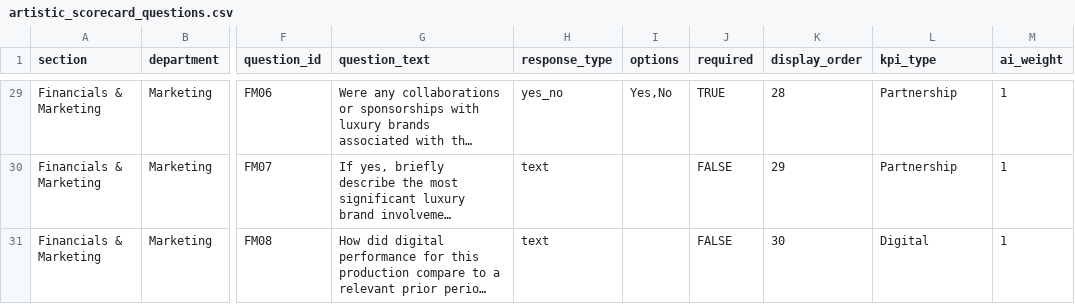
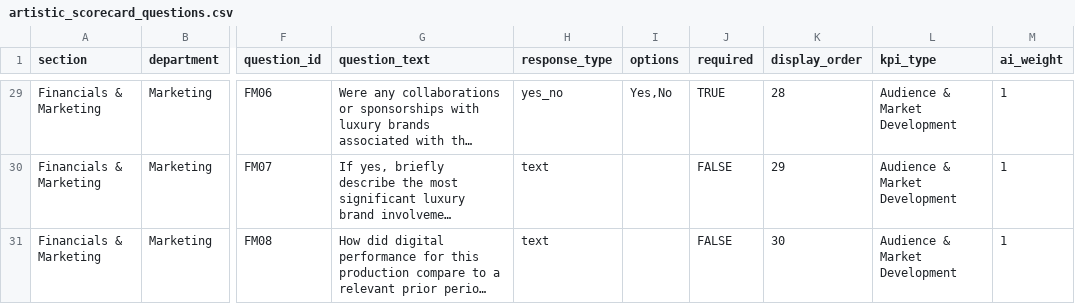
Before and after one commit to chrisrobingeorge-ai/scorecard, a CSV file: data/artistic_scorecard_questions.csv, drawn as a sheet; only a part is shown, gaps mark what is left out; long unchanged cells end in …; the diff covers the shown part only; the diff names each change by its address in the sheet, - before the commit and + after, or states it on an @@ line.

```diff
--- a/data/artistic_scorecard_questions.csv
+++ b/data/artistic_scorecard_questions.csv
-L29:L30 (kpi_type): Partnership
+L29:L30 (kpi_type): Audience & Market Development
-L31 (kpi_type): Digital
+L31 (kpi_type): Audience & Market Development
```
Also changed, not shown: 27 edited cells elsewhere in this file.
